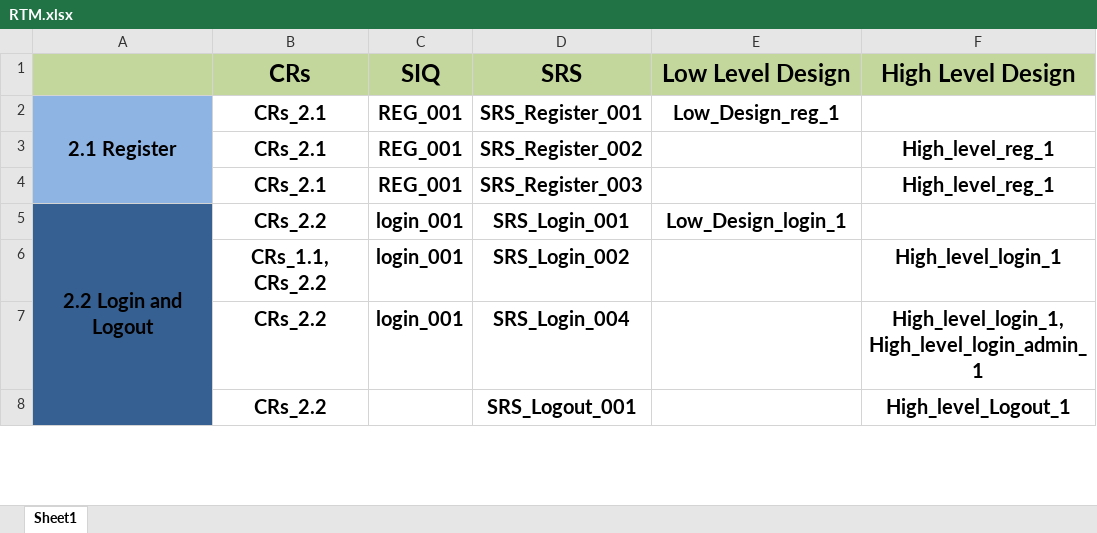
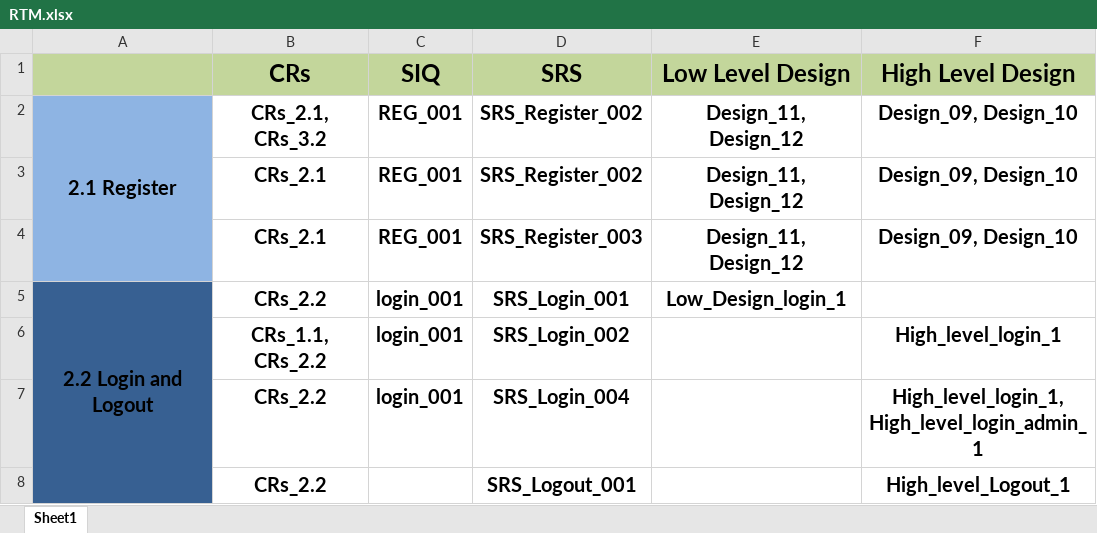
Before and after one commit to EsraaEMostafa/Internet-banking-system, an Excel workbook: Requirements/RTM.xlsx, sheet Sheet1, drawn as a sheet; only a part is shown; values as stored, in another font and other column widths than the file's, no borders; the diff names each change by its address in the sheet, - before the commit and + after, or states it on an @@ line.

Commit message:
update design document

```diff
--- a/Requirements/RTM.xlsx (sheet Sheet1)
+++ b/Requirements/RTM.xlsx (sheet Sheet1)
-B2 (CRs): CRs_2.1
+B2 (CRs): CRs_2.1, CRs_3.2
-D2 (SRS): SRS_Register_001
+D2 (SRS): SRS_Register_002
-E2 (Low Level Design): Low_Design_reg_1
+E2 (Low Level Design): Design_11, Design_12
-F2 (High Level Design): (empty)
+F2 (High Level Design): Design_09, Design_10
-E3:E4 (Low Level Design): (empty)
+E3:E4 (Low Level Design): Design_11, Design_12
-F3:F4 (High Level Design): High_level_reg_1
+F3:F4 (High Level Design): Design_09, Design_10
```
Also changed, not shown: 1 other file.
